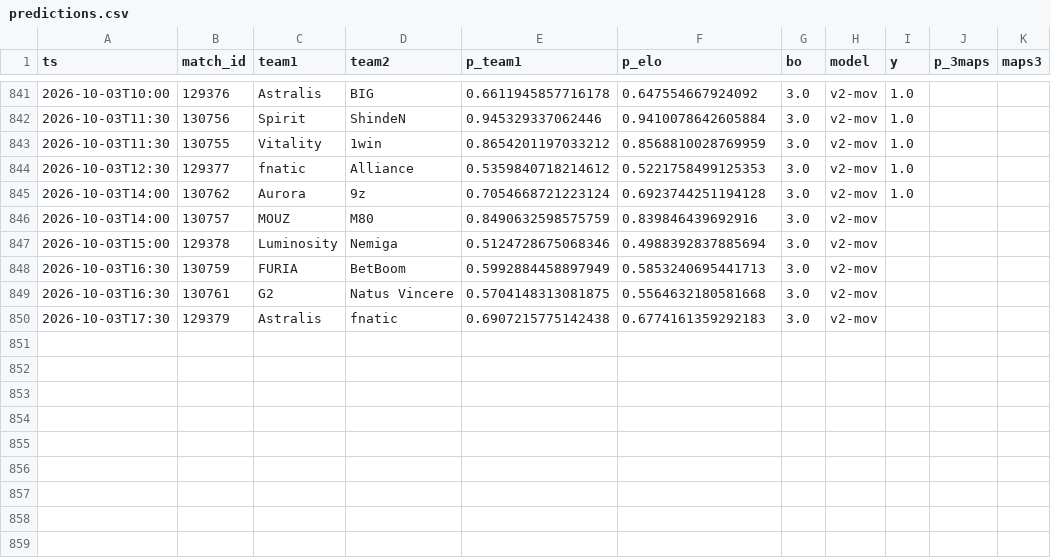
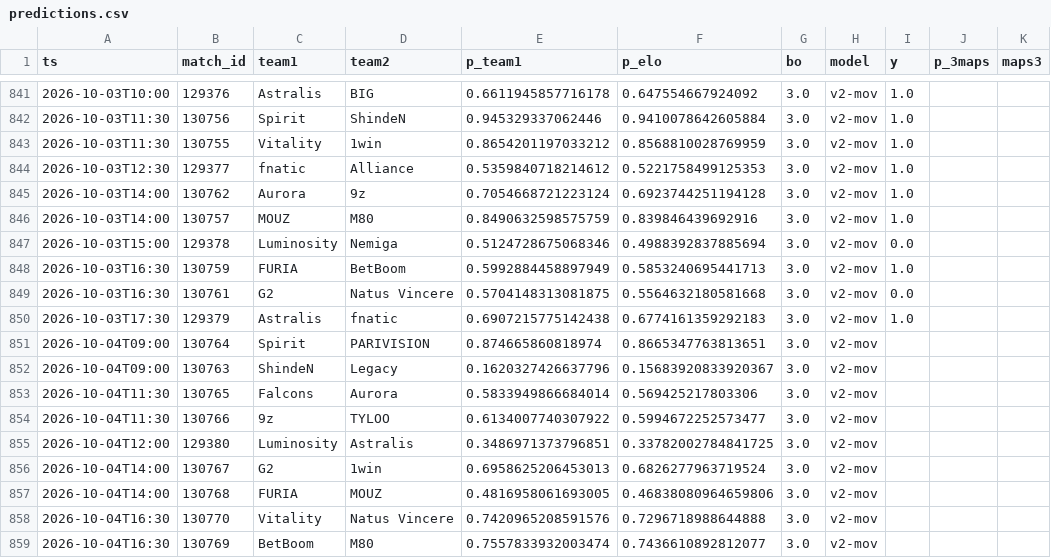
Before and after one commit to azcal/mbm-cs2, a CSV file: logs/predictions.csv, drawn as a sheet; only a part is shown, gaps mark what is left out.

```diff
--- a/logs/predictions.csv
+++ b/logs/predictions.csv
@@ -845,6 +845,15 @@ ts,match_id,team1,team2,p_team1,p_elo,bo,model,y,p_3maps,maps3
 2026-10-03T14:00,130762,Aurora,9z,0.7054668721223124,0.6923744251194128,3.0,v2-mov,1.0,,
-2026-10-03T14:00,130757,MOUZ,M80,0.8490632598575759,0.839846439692916,3.0,v2-mov,,,
-2026-10-03T15:00,129378,Luminosity,Nemiga,0.5124728675068346,0.4988392837885694,3.0,v2-mov,,,
-2026-10-03T16:30,130759,FURIA,BetBoom,0.5992884458897949,0.5853240695441713,3.0,v2-mov,,,
-2026-10-03T16:30,130761,G2,Natus Vincere,0.5704148313081875,0.5564632180581668,3.0,v2-mov,,,
-2026-10-03T17:30,129379,Astralis,fnatic,0.6907215775142438,0.6774161359292183,3.0,v2-mov,,,
+2026-10-03T14:00,130757,MOUZ,M80,0.8490632598575759,0.839846439692916,3.0,v2-mov,1.0,,
+2026-10-03T15:00,129378,Luminosity,Nemiga,0.5124728675068346,0.4988392837885694,3.0,v2-mov,0.0,,
+2026-10-03T16:30,130759,FURIA,BetBoom,0.5992884458897949,0.5853240695441713,3.0,v2-mov,1.0,,
+2026-10-03T16:30,130761,G2,Natus Vincere,0.5704148313081875,0.5564632180581668,3.0,v2-mov,0.0,,
+2026-10-03T17:30,129379,Astralis,fnatic,0.6907215775142438,0.6774161359292183,3.0,v2-mov,1.0,,
+2026-10-04T09:00,130764,Spirit,PARIVISION,0.874665860818974,0.8665347763813651,3.0,v2-mov,,,
+2026-10-04T09:00,130763,ShindeN,Legacy,0.1620327426637796,0.15683920833920367,3.0,v2-mov,,,
+2026-10-04T11:30,130765,Falcons,Aurora,0.5833949866684014,0.569425217803306,3.0,v2-mov,,,
+2026-10-04T11:30,130766,9z,TYLOO,0.6134007740307922,0.5994672252573477,3.0,v2-mov,,,
+2026-10-04T12:00,129380,Luminosity,Astralis,0.3486971373796851,0.33782002784841725,3.0,v2-mov,,,
+2026-10-04T14:00,130767,G2,1win,0.6958625206453013,0.6826277963719524,3.0,v2-mov,,,
+2026-10-04T14:00,130768,FURIA,MOUZ,0.4816958061693005,0.46838080964659806,3.0,v2-mov,,,
+2026-10-04T16:30,130770,Vitality,Natus Vincere,0.7420965208591576,0.7296718988644888,3.0,v2-mov,,,
+2026-10-04T16:30,130769,BetBoom,M80,0.7557833932003474,0.7436610892812077,3.0,v2-mov,,,
```
Also changed, not shown: data/matches.csv, logs/graded.csv, 3 other files.
